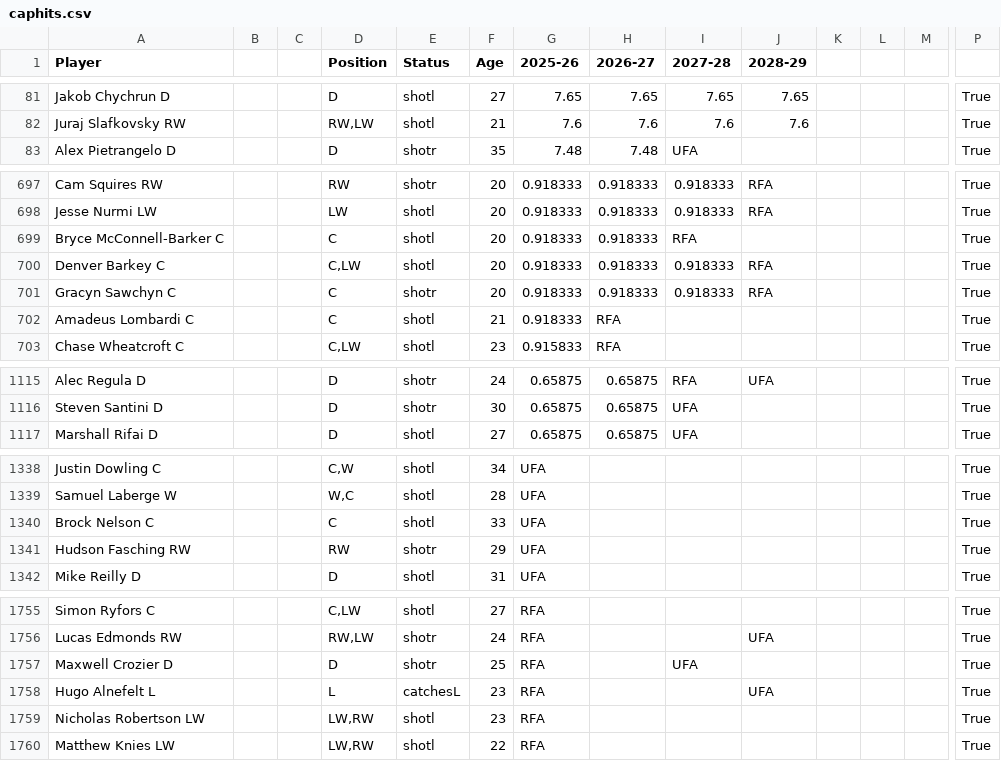
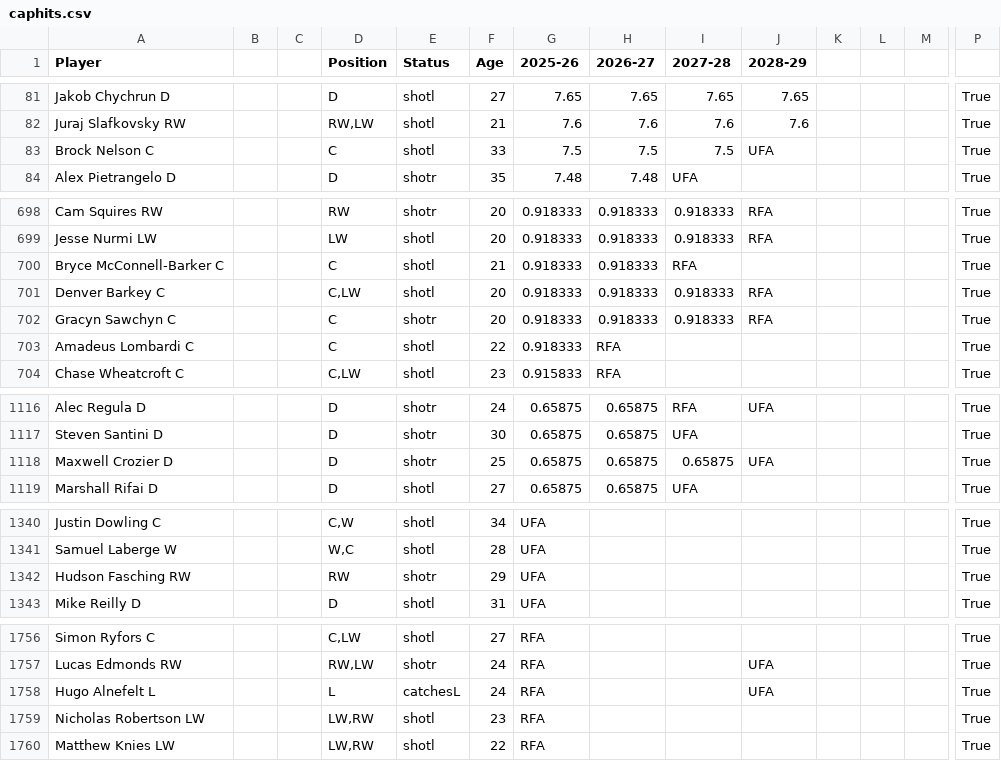
Before and after one commit to kww271/qBneK36JpdQetizHcQM7DMrCSz, a CSV file: caphits.csv, drawn as a sheet; only a part is shown, gaps mark what is left out; removed rows and columns are numbered as before the commit, all else as after; rows hold the shown columns only; the diff covers the shown part only; the diff names each change by its address in the sheet, - before the commit and + after, or states it on an @@ line.

Commit message:
Updated June 06, 2025 at 20:39

```diff
--- a/caphits.csv
+++ b/caphits.csv
+row 83: Brock Nelson C |  |  | C | shotl | 33 | 7.5 | 7.5 | 7.5 | UFA |  |  |  | True
-F700 (Age): 20
+F700 (Age): 21
-F703 (Age): 21
+F703 (Age): 22
+row 1118: Maxwell Crozier D |  |  | D | shotr | 25 | 0.65875 | 0.65875 | 0.65875 | UFA |  |  |  | True
-row 1340: Brock Nelson C |  |  | C | shotl | 33 | UFA |  |  |  |  |  |  | True
-row 1757: Maxwell Crozier D |  |  | D | shotr | 25 | RFA |  | UFA |  |  |  |  | True
-F1758 (Age): 23
+F1758 (Age): 24
```
Also changed, not shown: 15 edited cells elsewhere in this file.
